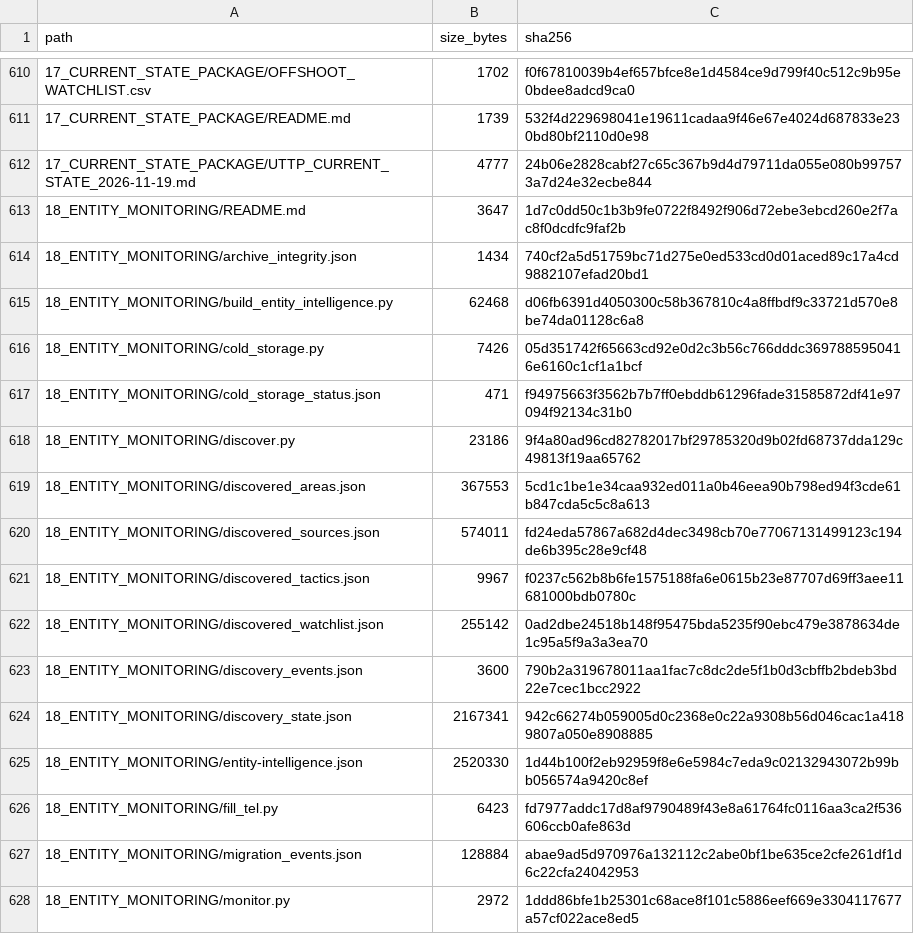
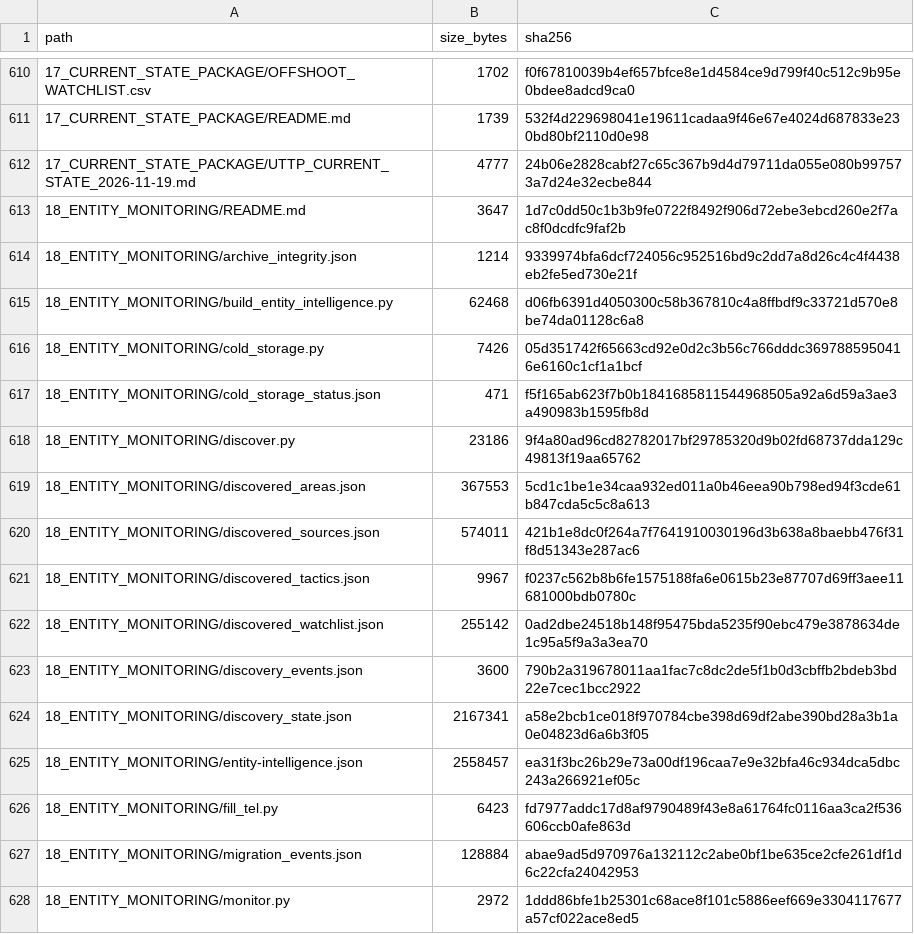
Before and after one commit to WinterGate-IC/UTTP, a CSV file: 00_READ_FIRST/MANIFEST.csv, drawn as a sheet; only a part is shown, gaps mark what is left out; the diff covers the shown part only.

```diff
--- a/00_READ_FIRST/MANIFEST.csv
+++ b/00_READ_FIRST/MANIFEST.csv
@@ -613,9 +613,9 @@ path,size_bytes,sha256
 18_ENTITY_MONITORING/README.md,3647,1d7c0dd50c1b3b9fe0722f8492f906d72ebe3ebcd260e2f7ac8f0dcdfc9faf2b
-18_ENTITY_MONITORING/archive_integrity.json,1434,740cf2a5d51759bc71d275e0ed533cd0d01aced89c17a4cd9882107efad20bd1
+18_ENTITY_MONITORING/archive_integrity.json,1214,9339974bfa6dcf724056c952516bd9c2dd7a8d26c4c4f4438eb2fe5ed730e21f
 18_ENTITY_MONITORING/build_entity_intelligence.py,62468,d06fb6391d4050300c58b367810c4a8ffbdf9c33721d570e8be74da01128c6a8
 18_ENTITY_MONITORING/cold_storage.py,7426,05d351742f65663cd92e0d2c3b56c766dddc3697885950416e6160c1cf1a1bcf
-18_ENTITY_MONITORING/cold_storage_status.json,471,f94975663f3562b7b7ff0ebddb61296fade31585872df41e97094f92134c31b0
+18_ENTITY_MONITORING/cold_storage_status.json,471,f5f165ab623f7b0b1841685811544968505a92a6d59a3ae3a490983b1595fb8d
 18_ENTITY_MONITORING/discover.py,23186,9f4a80ad96cd82782017bf29785320d9b02fd68737dda129c49813f19aa65762
 18_ENTITY_MONITORING/discovered_areas.json,367553,5cd1c1be1e34caa932ed011a0b46eea90b798ed94f3cde61b847cda5c5c8a613
-18_ENTITY_MONITORING/discovered_sources.json,574011,fd24eda57867a682d4dec3498cb70e77067131499123c194de6b395c28e9cf48
+18_ENTITY_MONITORING/discovered_sources.json,574011,421b1e8dc0f264a7f7641910030196d3b638a8baebb476f31f8d51343e287ac6
 18_ENTITY_MONITORING/discovered_tactics.json,9967,f0237c562b8b6fe1575188fa6e0615b23e87707d69ff3aee11681000bdb0780c
@@ -623,4 +623,4 @@ path,size_bytes,sha256
 18_ENTITY_MONITORING/discovery_events.json,3600,790b2a319678011aa1fac7c8dc2de5f1b0d3cbffb2bdeb3bd22e7cec1bcc2922
-18_ENTITY_MONITORING/discovery_state.json,2167341,942c66274b059005d0c2368e0c22a9308b56d046cac1a4189807a050e8908885
-18_ENTITY_MONITORING/entity-intelligence.json,2520330,1d44b100f2eb92959f8e6e5984c7eda9c02132943072b99bb056574a9420c8ef
+18_ENTITY_MONITORING/discovery_state.json,2167341,a58e2bcb1ce018f970784cbe398d69df2abe390bd28a3b1a0e04823d6a6b3f05
+18_ENTITY_MONITORING/entity-intelligence.json,2558457,ea31f3bc26b29e73a00df196caa7e9e32bfa46c934dca5dbc243a266921ef05c
 18_ENTITY_MONITORING/fill_tel.py,6423,fd7977addc17d8af9790489f43e8a61764fc0116aa3ca2f536606ccb0afe863d
```
Also changed, not shown: 31 added rows and 16 edited cells elsewhere in this file, 46 other files.
